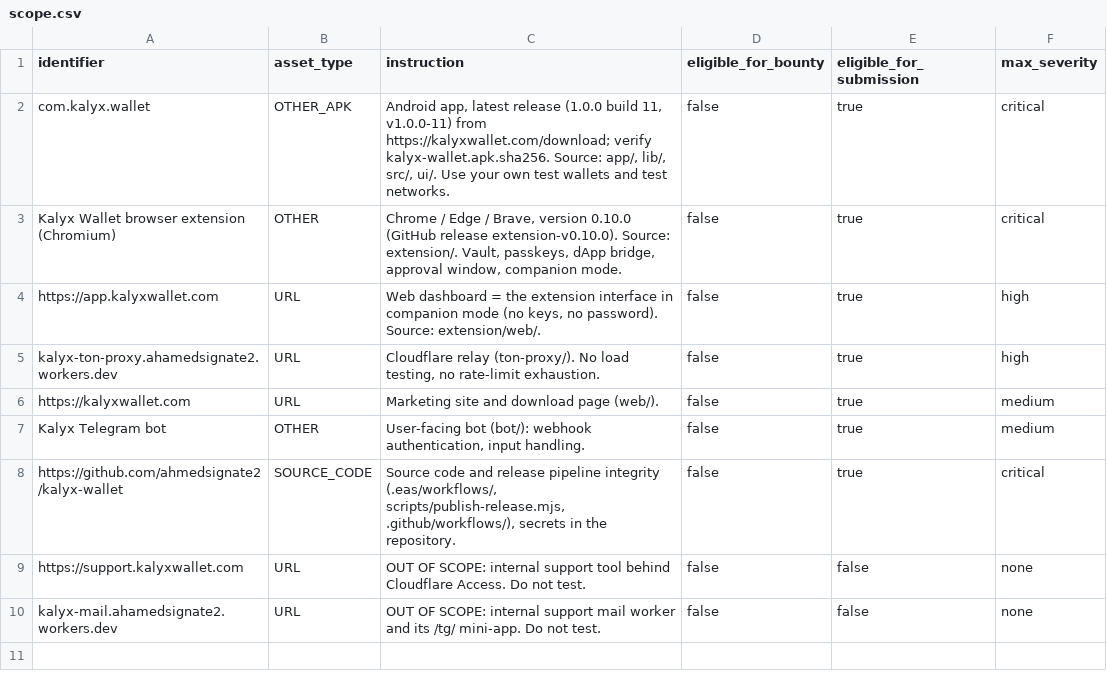
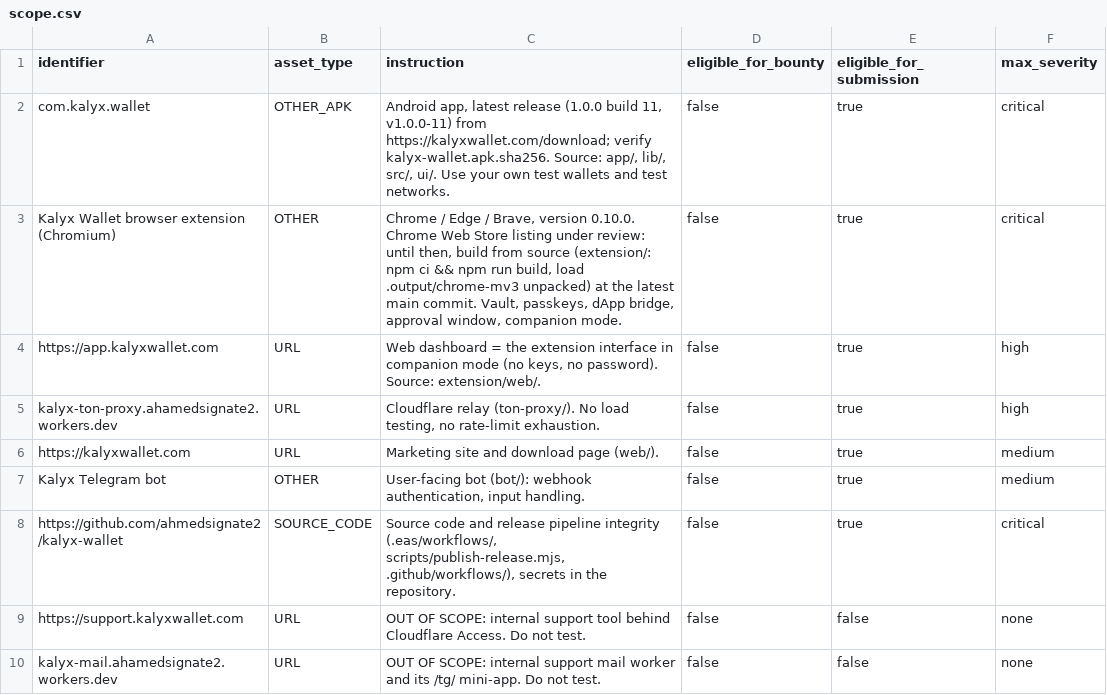
Before and after one commit to ahmedsignate2/kalyx-wallet, a CSV file: docs/security/scope.csv, drawn as a sheet.

Commit message:
VDP : l'extension se teste depuis le code source tant que la fiche du Chrome Web Store est en revue

```diff
--- a/docs/security/scope.csv
+++ b/docs/security/scope.csv
@@ -2,3 +2,3 @@ identifier,asset_type,instruction,eligible_for_bounty,eligible_for_submission,ma
 com.kalyx.wallet,OTHER_APK,"Android app, latest release (1.0.0 build 11, v1.0.0-11) from https://kalyxwallet.com/download; verify kalyx-wallet.apk.sha256. Source: app/, lib/, src/, ui/. Use your own test wallets and test networks.",false,true,critical
-Kalyx Wallet browser extension (Chromium),OTHER,"Chrome / Edge / Brave, version 0.10.0 (GitHub release extension-v0.10.0). Source: extension/. Vault, passkeys, dApp bridge, approval window, companion mode.",false,true,critical
+Kalyx Wallet browser extension (Chromium),OTHER,"Chrome / Edge / Brave, version 0.10.0. Chrome Web Store listing under review: until then, build from source (extension/: npm ci && npm run build, load .output/chrome-mv3 unpacked) at the latest main commit. Vault, passkeys, dApp bridge, approval window, companion mode.",false,true,critical
 https://app.kalyxwallet.com,URL,"Web dashboard = the extension interface in companion mode (no keys, no password). Source: extension/web/.",false,true,high
```
Also changed, not shown: 1 other file.
